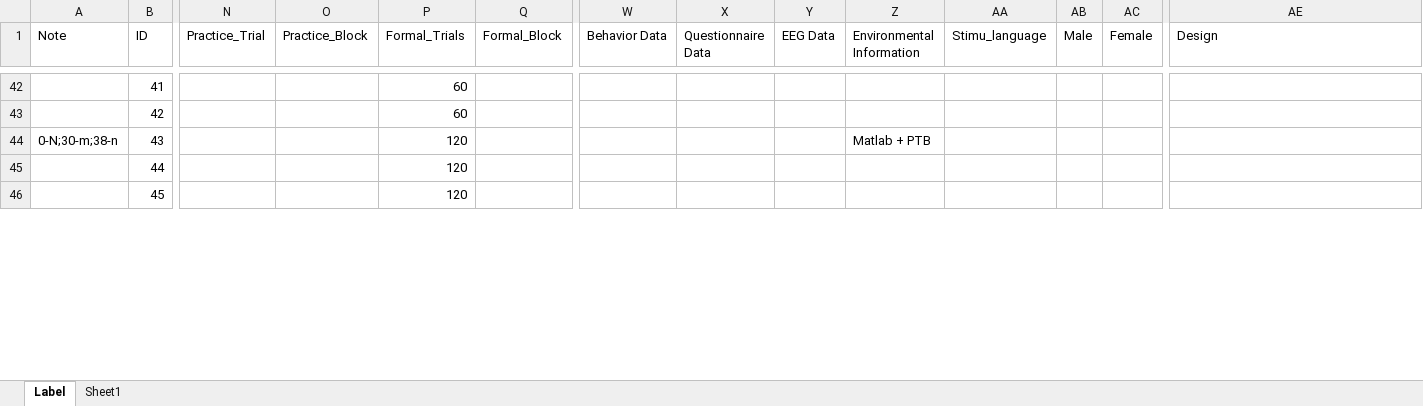
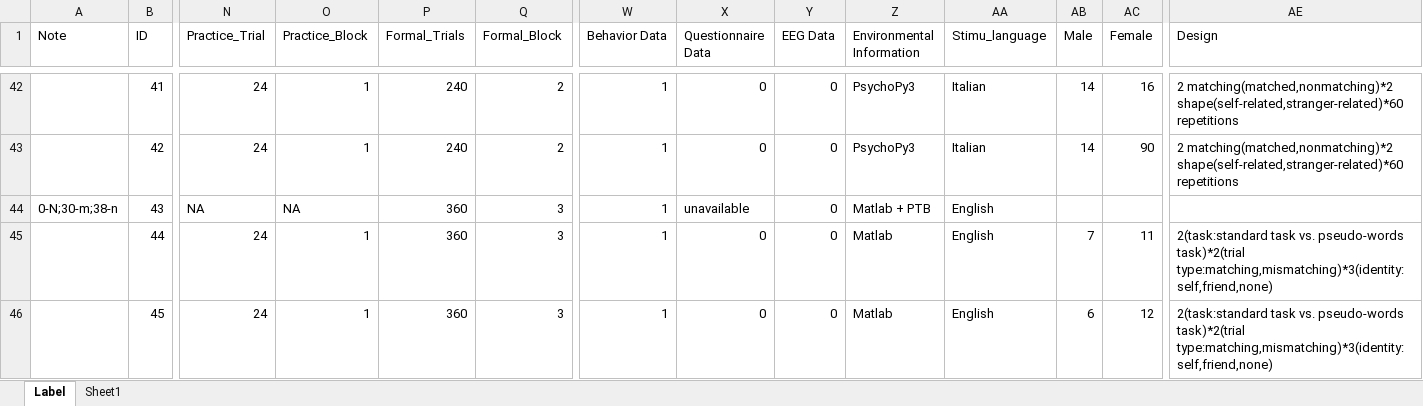
Before and after one commit to WangOldBig/SPE_Database, an Excel workbook: Label.xlsx, sheet Label, drawn as a sheet; only a part is shown, gaps mark what is left out; values as stored, in another font and other column widths than the file's, no cell formats; the diff covers the shown part only; the diff names each change by its address in the sheet, - before the commit and + after, or states it on an @@ line.

Commit message:
Update Label.xlsx

```diff
--- a/Label.xlsx (sheet Label)
+++ b/Label.xlsx (sheet Label)
-N42:N43 (Practice_Trial): (empty)
+N42:N43 (Practice_Trial): 24
-O42:O43 (Practice_Block): (empty)
+O42:O43 (Practice_Block): 1
-P42:P43 (Formal_Trials): 60
+P42:P43 (Formal_Trials): 240
-Q42:Q43 (Formal_Block): (empty)
+Q42:Q43 (Formal_Block): 2
-W42:W46 (Behavior Data): (empty)
+W42:W46 (Behavior Data): 1
-X42:X43 (Questionnaire Data): (empty)
+X42:X43 (Questionnaire Data): 0
-Y42:Y46 (EEG Data): (empty)
+Y42:Y46 (EEG Data): 0
-Z42:Z43 (Environmental Information): (empty)
+Z42:Z43 (Environmental Information): PsychoPy3
-AA42:AA43 (Stimu_language): (empty)
+AA42:AA43 (Stimu_language): Italian
-AB42:AB43 (Male): (empty)
+AB42:AB43 (Male): 14
-AC42 (Female): (empty)
+AC42 (Female): 16
-AE42:AE43 (Design): (empty)
+AE42:AE43 (Design): 2 matching(matched,nonmatching)*2 shape(self-related,stranger-related)*60 repetitions
-AC43 (Female): (empty)
+AC43 (Female): 90
-N44 (Practice_Trial): (empty)
+N44 (Practice_Trial): NA
-O44 (Practice_Block): (empty)
+O44 (Practice_Block): NA
-P44:P46 (Formal_Trials): 120
+P44:P46 (Formal_Trials): 360
-Q44:Q46 (Formal_Block): (empty)
+Q44:Q46 (Formal_Block): 3
-X44 (Questionnaire Data): (empty)
+X44 (Questionnaire Data): unavailable
-AA44:AA46 (Stimu_language): (empty)
+AA44:AA46 (Stimu_language): English
-N45:N46 (Practice_Trial): (empty)
+N45:N46 (Practice_Trial): 24
-O45:O46 (Practice_Block): (empty)
+O45:O46 (Practice_Block): 1
-X45:X46 (Questionnaire Data): (empty)
+X45:X46 (Questionnaire Data): 0
-Z45:Z46 (Environmental Information): (empty)
+Z45:Z46 (Environmental Information): Matlab
-AB45 (Male): (empty)
+AB45 (Male): 7
-AC45 (Female): (empty)
+AC45 (Female): 11
-AE45:AE46 (Design): (empty)
+AE45:AE46 (Design): 2(task:standard task vs. pseudo-words task)*2(trial type:matching,mismatching)*3(identity:self,friend,none)
-AB46 (Male): (empty)
+AB46 (Male): 6
-AC46 (Female): (empty)
+AC46 (Female): 12
```
Also changed, not shown: 203 edited cells elsewhere in this sheet, cell formats.
